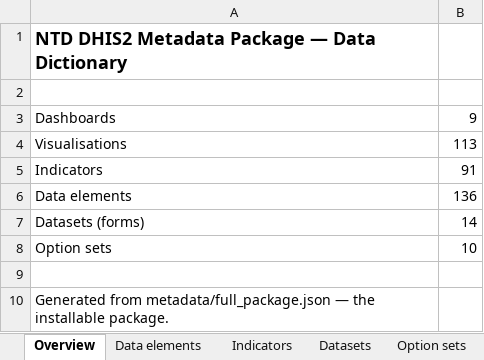
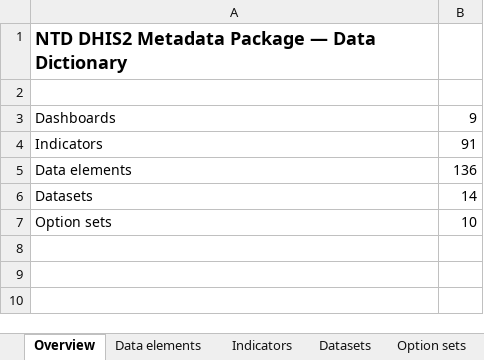
Before and after one commit to CHAI-DigitalH/dhis2-ntd-metadata-repository, an Excel workbook: docs/data-dictionary.xlsx, sheet Overview, drawn as a sheet; values as stored, in another font and other column widths than the file's, no borders; removed rows and columns are numbered as before the commit, all else as after; the diff names each change by its address in the sheet, - before the commit and + after, or states it on an @@ line.

```diff
--- a/docs/data-dictionary.xlsx (sheet Overview)
+++ b/docs/data-dictionary.xlsx (sheet Overview)
-row 4: Visualisations | 113
-A6: Datasets (forms)
+A6: Datasets
-row 9: (empty)
-row 10: Generated from metadata/full_package.json — the installable package.
```
Also changed, not shown: sheet Data elements, sheet Indicators, 8 other files.
